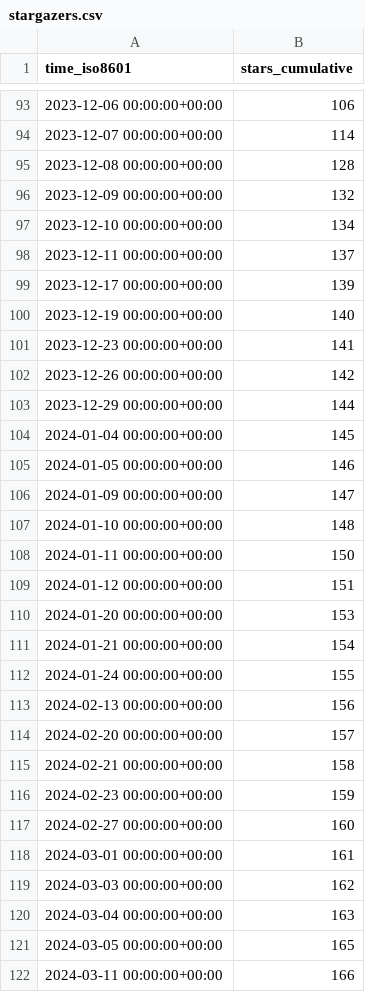
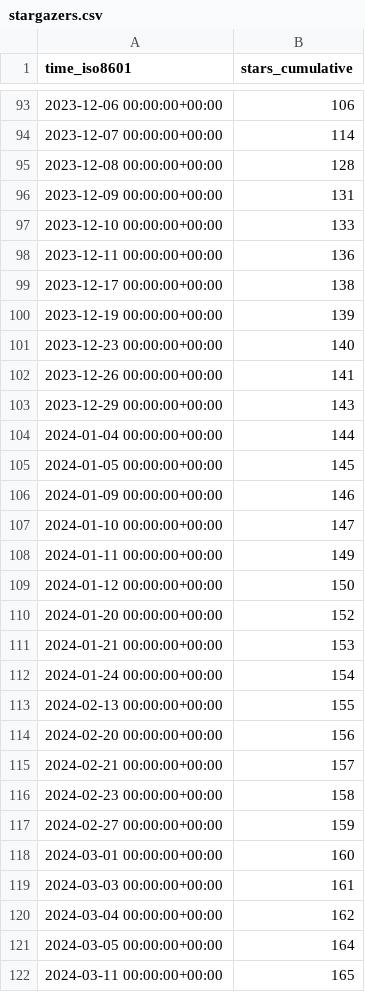
Before and after one commit to BlankTMing/SteamDepotDownloaderGUI, a CSV file: mmvanheusden/SteamDepotDownloaderGUI/ghrs-data/stargazers.csv, drawn as a sheet; only a part is shown, gaps mark what is left out; the diff covers the shown part only.

```diff
--- a/mmvanheusden/SteamDepotDownloaderGUI/ghrs-data/stargazers.csv
+++ b/mmvanheusden/SteamDepotDownloaderGUI/ghrs-data/stargazers.csv
@@ -95,28 +95,28 @@ time_iso8601,stars_cumulative
 2023-12-08 00:00:00+00:00,128
-2023-12-09 00:00:00+00:00,132
-2023-12-10 00:00:00+00:00,134
-2023-12-11 00:00:00+00:00,137
-2023-12-17 00:00:00+00:00,139
-2023-12-19 00:00:00+00:00,140
-2023-12-23 00:00:00+00:00,141
-2023-12-26 00:00:00+00:00,142
-2023-12-29 00:00:00+00:00,144
-2024-01-04 00:00:00+00:00,145
-2024-01-05 00:00:00+00:00,146
-2024-01-09 00:00:00+00:00,147
-2024-01-10 00:00:00+00:00,148
-2024-01-11 00:00:00+00:00,150
-2024-01-12 00:00:00+00:00,151
-2024-01-20 00:00:00+00:00,153
-2024-01-21 00:00:00+00:00,154
-2024-01-24 00:00:00+00:00,155
-2024-02-13 00:00:00+00:00,156
-2024-02-20 00:00:00+00:00,157
-2024-02-21 00:00:00+00:00,158
-2024-02-23 00:00:00+00:00,159
-2024-02-27 00:00:00+00:00,160
-2024-03-01 00:00:00+00:00,161
-2024-03-03 00:00:00+00:00,162
-2024-03-04 00:00:00+00:00,163
-2024-03-05 00:00:00+00:00,165
-2024-03-11 00:00:00+00:00,166
+2023-12-09 00:00:00+00:00,131
+2023-12-10 00:00:00+00:00,133
+2023-12-11 00:00:00+00:00,136
+2023-12-17 00:00:00+00:00,138
+2023-12-19 00:00:00+00:00,139
+2023-12-23 00:00:00+00:00,140
+2023-12-26 00:00:00+00:00,141
+2023-12-29 00:00:00+00:00,143
+2024-01-04 00:00:00+00:00,144
+2024-01-05 00:00:00+00:00,145
+2024-01-09 00:00:00+00:00,146
+2024-01-10 00:00:00+00:00,147
+2024-01-11 00:00:00+00:00,149
+2024-01-12 00:00:00+00:00,150
+2024-01-20 00:00:00+00:00,152
+2024-01-21 00:00:00+00:00,153
+2024-01-24 00:00:00+00:00,154
+2024-02-13 00:00:00+00:00,155
+2024-02-20 00:00:00+00:00,156
+2024-02-21 00:00:00+00:00,157
+2024-02-23 00:00:00+00:00,158
+2024-02-27 00:00:00+00:00,159
+2024-03-01 00:00:00+00:00,160
+2024-03-03 00:00:00+00:00,161
+2024-03-04 00:00:00+00:00,162
+2024-03-05 00:00:00+00:00,164
+2024-03-11 00:00:00+00:00,165
```
Also changed, not shown: 1 added row and 37 edited cells elsewhere in this file.
